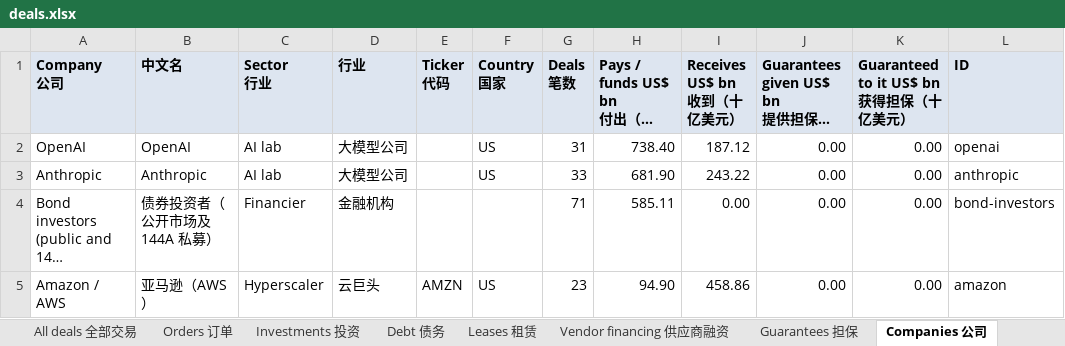
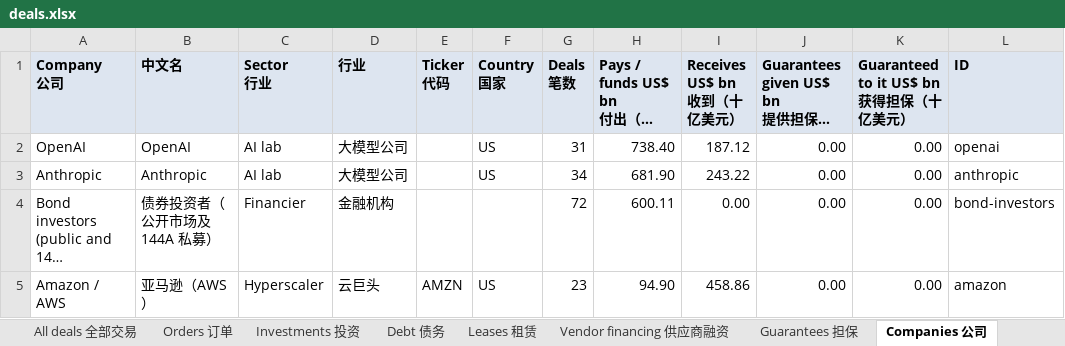
Before and after one commit to heyneww/GL-AI-live, an Excel workbook: data/v1/deals.xlsx, sheet Companies 公司, drawn as a sheet; only a part is shown; long unchanged cells end in …; values as stored, in another font and other column widths than the file's, no borders; the diff covers the shown part only; the diff names each change by its address in the sheet, - before the commit and + after, or states it on an @@ line.

```diff
--- a/data/v1/deals.xlsx (sheet Companies 公司)
+++ b/data/v1/deals.xlsx (sheet Companies 公司)
-G3 (Deals 笔数): 33
+G3 (Deals 笔数): 34
-G4 (Deals 笔数): 71
+G4 (Deals 笔数): 72
-H4 (Pays / funds US$ bn 付出（十亿美元）): 585.11
+H4 (Pays / funds US$ bn 付出（十亿美元）): 600.11
```
Also changed, not shown: 3 added rows, 3 removed rows and 4 edited cells elsewhere in this sheet, sheet All deals 全部交易, sheet Summary 摘要, sheet Debt 债务, sheet Investments 投资, sheet Leases 租赁, sheet Orders 订单, formulas that keep their value, 16 other files.
